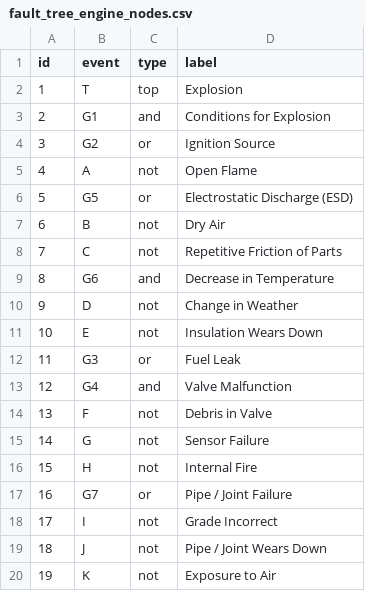
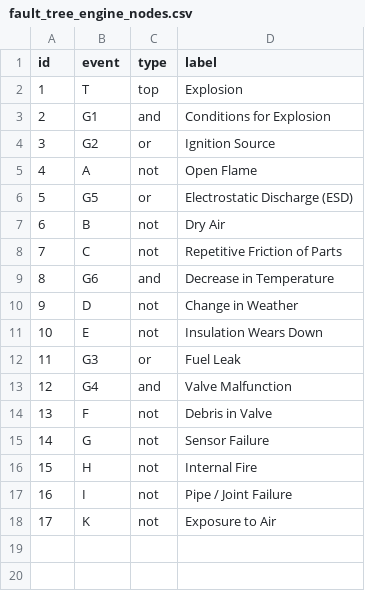
Before and after one commit to timothyfraser/sysen, a CSV file: workshops/fault_tree_engine_nodes.csv, drawn as a sheet; removed rows and columns are numbered as before the commit, all else as after; the diff names each change by its address in the sheet, - before the commit and + after, or states it on an @@ line.

```diff
--- a/workshops/fault_tree_engine_nodes.csv
+++ b/workshops/fault_tree_engine_nodes.csv
-row 17: 16 | G7 | or | Pipe / Joint Failure
@@ column A (id) renumbered from row 17 down @@
-D17 (label): Grade Incorrect
+D17 (label): Pipe / Joint Failure
-row 19: 18 | J | not | Pipe / Joint Wears Down
```
Also changed, not shown: 1 other file.
